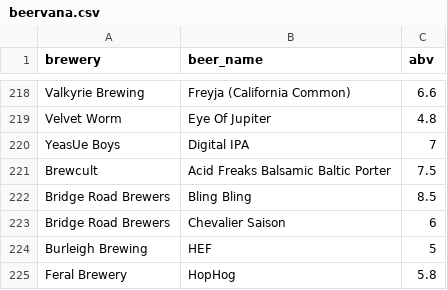
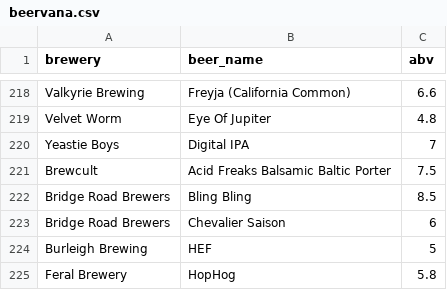
Before and after one commit to Mashblock/beervana-abvs, a CSV file: data/beervana.csv, drawn as a sheet; only a part is shown, gaps mark what is left out.

Commit message:
Fix Yeastie Boys name

```diff
--- a/data/beervana.csv
+++ b/data/beervana.csv
@@ -219,3 +219,3 @@
 "Velvet Worm","Eye Of Jupiter",4.8
-"YeasUe Boys","Digital IPA",7
+"Yeastie Boys","Digital IPA",7
 "Brewcult","Acid Freaks Balsamic Baltic Porter",7.5
```
